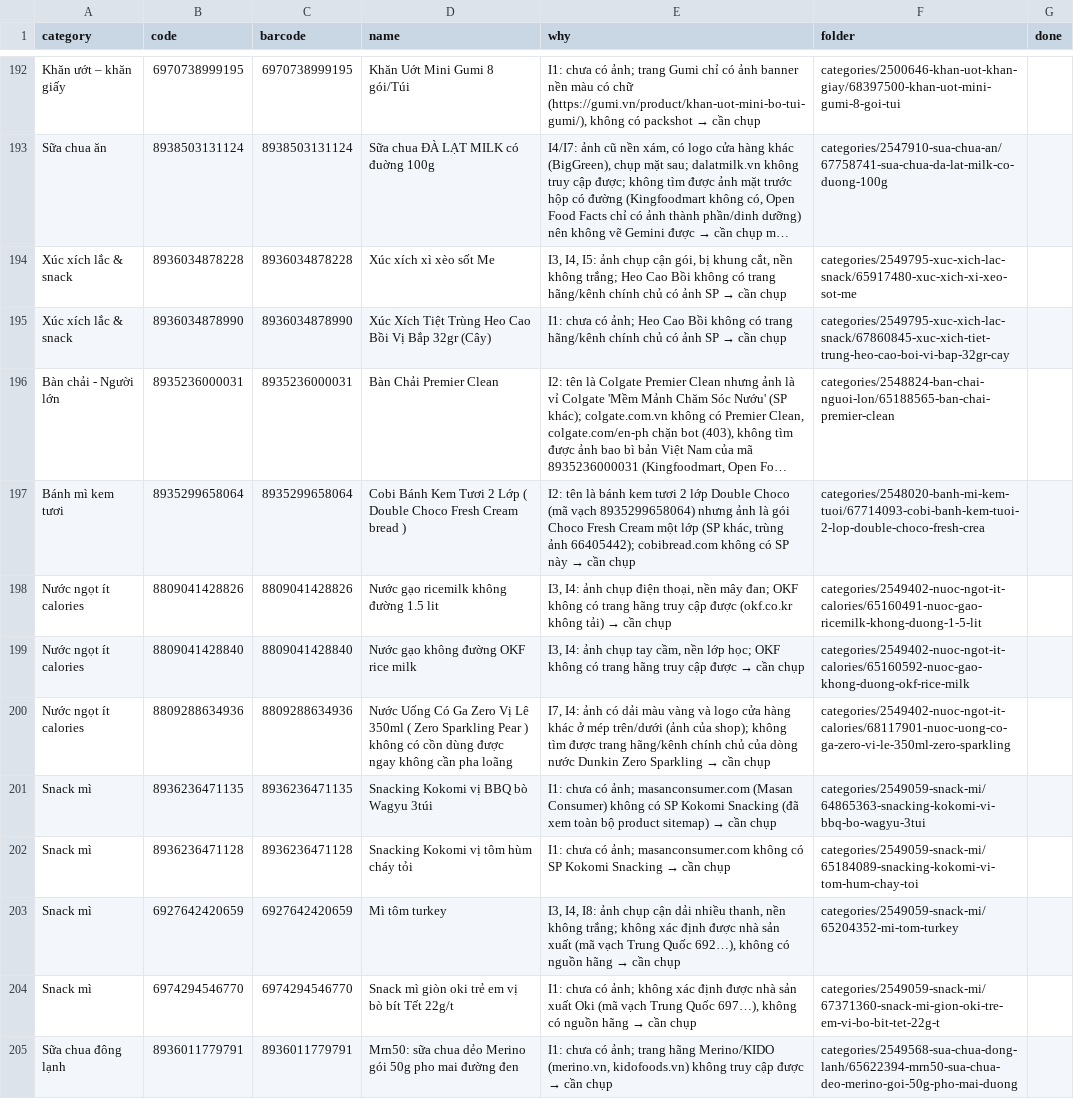
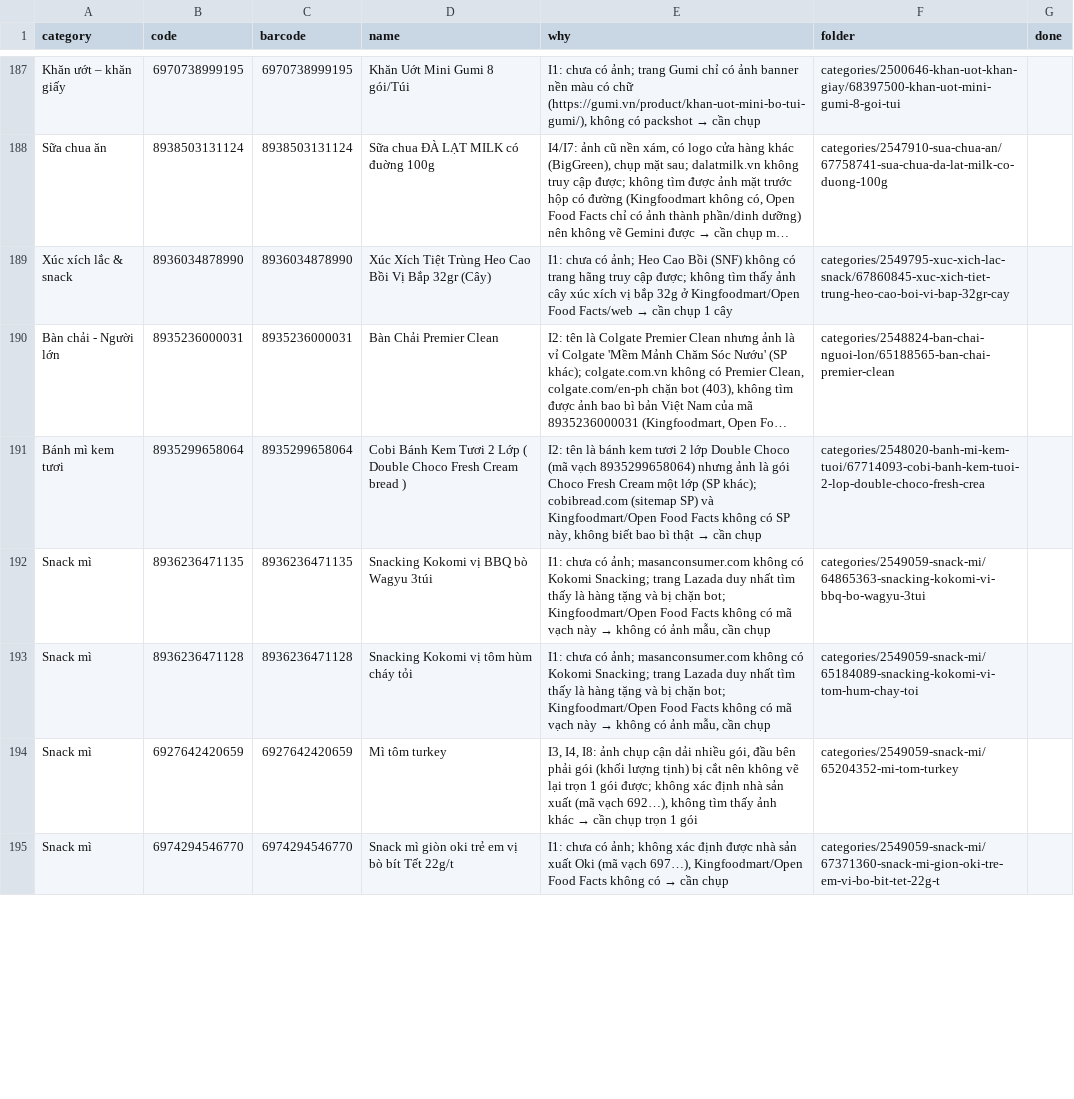
Before and after one commit to tram8it/tram8-resources, a CSV file: NEEDS_PHOTO.csv, drawn as a sheet; only a part is shown, gaps mark what is left out; long unchanged cells end in …; removed rows and columns are numbered as before the commit, all else as after; the diff covers the shown part only; the diff names each change by its address in the sheet, - before the commit and + after, or states it on an @@ line.

```diff
--- a/NEEDS_PHOTO.csv
+++ b/NEEDS_PHOTO.csv
-row 194: Xúc xích lắc & snack | 8936034878228 | 8936034878228 | Xúc xích xì xèo sốt Me | I3, I4, I5: ảnh chụp cận gói, bị khung cắt, nền không trắng; Heo Cao Bồi không có trang hãng/kênh chính chủ có ảnh SP → cần chụp | categories/2549795-xuc-xich-lac-snack/65917480-xuc-xich-xi-xeo-sot-me
@@ E189 (why): …Cao Bồi không có trang hãng/kênh chính chủ có ảnh SP → cần chụp → …Cao Bồi (SNF) không có trang hãng truy cập được; không tìm thấy ảnh cây xúc xích vị bắp 32g ở Kingfoodmart/Open Food Facts/web → cần chụp 1 cây @@
@@ E191 (why): …lớp (SP khác, trùng ảnh 66405442); cobibread.com không có SP này → cần… → …lớp (SP khác); cobibread.com (sitemap SP) và Kingfoodmart/Open Food Facts không có SP này, không biết bao bì thật → cần… @@
-row 198: Nước ngọt ít calories | 8809041428826 | 8809041428826 | Nước gạo ricemilk không đường 1.5 lit | I3, I4: ảnh chụp điện thoại, nền mây đan; OKF không có trang hãng truy cập được (okf.co.kr không tải) → cần chụp | categories/2549402-nuoc-ngot-it-calories/65160491-nuoc-gao-ricemilk-khong-duong-1-5-lit
-row 199: Nước ngọt ít calories | 8809041428840 | 8809041428840 | Nước gạo không đường OKF rice milk | I3, I4: ảnh chụp tay cầm, nền lớp học; OKF không có trang hãng truy cập được → cần chụp | categories/2549402-nuoc-ngot-it-calories/65160592-nuoc-gao-khong-duong-okf-rice-milk
-row 200: Nước ngọt ít calories | 8809288634936 | 8809288634936 | Nước Uống Có Ga Zero Vị Lê 350ml ( Zero Sparkling Pear ) không có cồn dùng được ngay không cần pha loãng | I7, I4: ảnh có dải màu vàng và logo cửa hàng khác ở mép trên/dưới (ảnh của shop); không tìm được trang hãng/kênh chính chủ của dòng nước Dunkin Zero Sparkling → cần chụp | categories/2549402-nuoc-ngot-it-calories/68117901-nuoc-uong-co-ga-zero-vi-le-350ml-zero-sparkling
@@ E192 (why): …ảnh; masanconsumer.com (Masan Consumer) không có SP Kokomi Snacking (đã xem toàn bộ product sitemap) → cần chụp → …ảnh; masanconsumer.com không có Kokomi Snacking; trang Lazada duy nhất tìm thấy là hàng tặng và bị chặn bot; Kingfoodmart/Open Food Facts không có mã vạch này → không có ảnh mẫu, cần chụp @@
@@ E193 (why): …không có SP Kokomi Snacking → cần chụp → …không có Kokomi Snacking; trang Lazada duy nhất tìm thấy là hàng tặng và bị chặn bot; Kingfoodmart/Open Food Facts không có mã vạch này → không có ảnh mẫu, cần chụp @@
@@ E194 (why): …dải nhiều thanh, nền không trắng; không xác định được nhà sản xuất (mã vạch Trung Quốc 692…), không có nguồn hãng → cần chụp → …dải nhiều gói, đầu bên phải gói (khối lượng tịnh) bị cắt nên không vẽ lại trọn 1 gói được; không xác định nhà sản xuất (mã vạch 692…), không tìm thấy ảnh khác → cần chụp trọn 1 gói @@
@@ E195 (why): …(mã vạch Trung Quốc 697…), không có nguồn hãng → cần… → …(mã vạch 697…), Kingfoodmart/Open Food Facts không có → cần… @@
-row 205: Sữa chua đông lạnh | 8936011779791 | 8936011779791 | Mrn50: sữa chua dẻo Merino gói 50g pho mai đường đen | I1: chưa có ảnh; trang hãng Merino/KIDO (merino.vn, kidofoods.vn) không truy cập được → cần chụp | categories/2549568-sua-chua-dong-lanh/65622394-mrn50-sua-chua-deo-merino-goi-50g-pho-mai-duong
```
Also changed, not shown: 8 removed rows and 8 edited cells elsewhere in this file, 41 other files.
